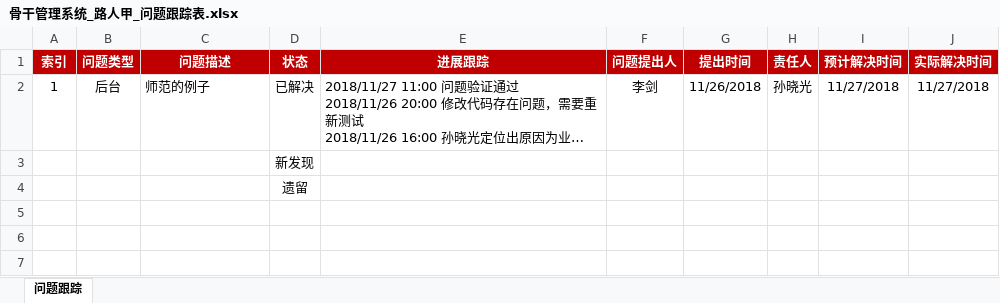
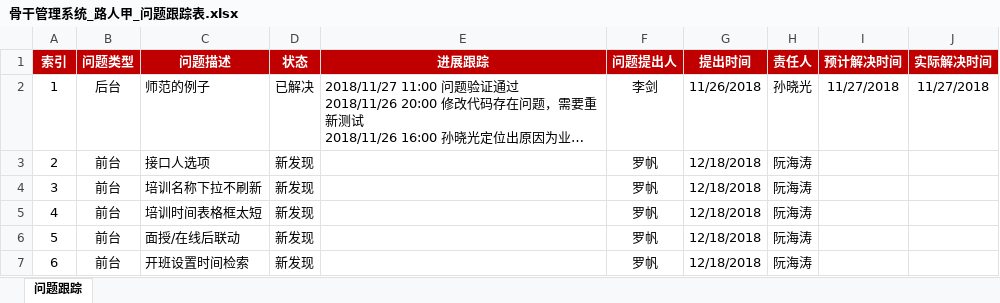
Before and after one commit to Catfeeds/CodeCompetition, an Excel workbook: 04.Doc/03.测试/骨干管理系统_路人甲_问题跟踪表.xlsx, sheet 问题跟踪, drawn as a sheet; long unchanged cells end in …; values as stored, in another font and other column widths than the file's, no borders; conditional formats not drawn; removed rows and columns are numbered as before the commit, all else as after; the diff names each change by its address in the sheet, - before the commit and + after, or states it on an @@ line.

```diff
--- a/04.Doc/03.测试/骨干管理系统_路人甲_问题跟踪表.xlsx (sheet 问题跟踪)
+++ b/04.Doc/03.测试/骨干管理系统_路人甲_问题跟踪表.xlsx (sheet 问题跟踪)
-row 3:  |  |  | 新发现
-row 4:  |  |  | 遗留
+row 3: 2 | 前台 | 接口人选项 | 新发现 |  | 罗帆 | 12/18/2018 | 阮海涛
+row 4: 3 | 前台 | 培训名称下拉不刷新 | 新发现 |  | 罗帆 | 12/18/2018 | 阮海涛
+row 5: 4 | 前台 | 培训时间表格框太短 | 新发现 |  | 罗帆 | 12/18/2018 | 阮海涛
+row 6: 5 | 前台 | 面授/在线后联动 | 新发现 |  | 罗帆 | 12/18/2018 | 阮海涛
+row 7: 6 | 前台 | 开班设置时间检索 | 新发现 |  | 罗帆 | 12/18/2018 | 阮海涛
```
Also changed, not shown: 1 other file.
